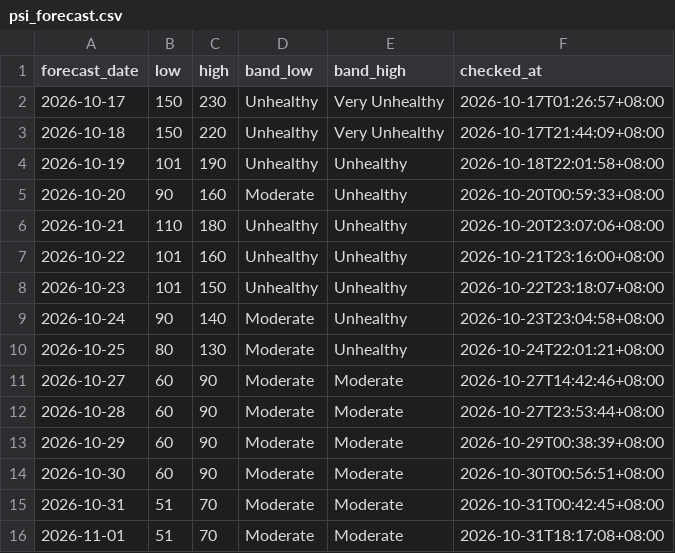
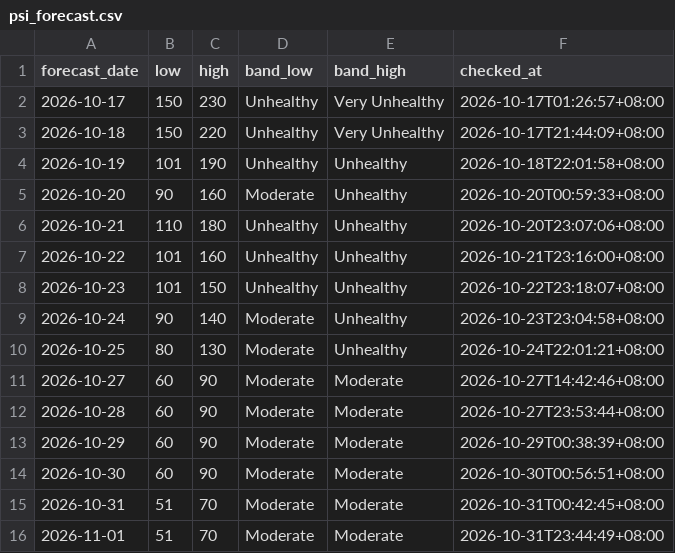
Before and after one commit to sportsafetysandbox/hazemanagementdashboard, a CSV file: data/psi_forecast.csv, drawn as a sheet.

Commit message:
Update PSI forecast 2026-10-31T15:44Z

```diff
--- a/data/psi_forecast.csv
+++ b/data/psi_forecast.csv
@@ -15,2 +15,2 @@ forecast_date,low,high,band_low,band_high,checked_at
 2026-10-31,51,70,Moderate,Moderate,2026-10-31T00:42:45+08:00
-2026-11-01,51,70,Moderate,Moderate,2026-10-31T18:17:08+08:00
+2026-11-01,51,70,Moderate,Moderate,2026-10-31T23:44:49+08:00
```
Also changed, not shown: 2 other files.
